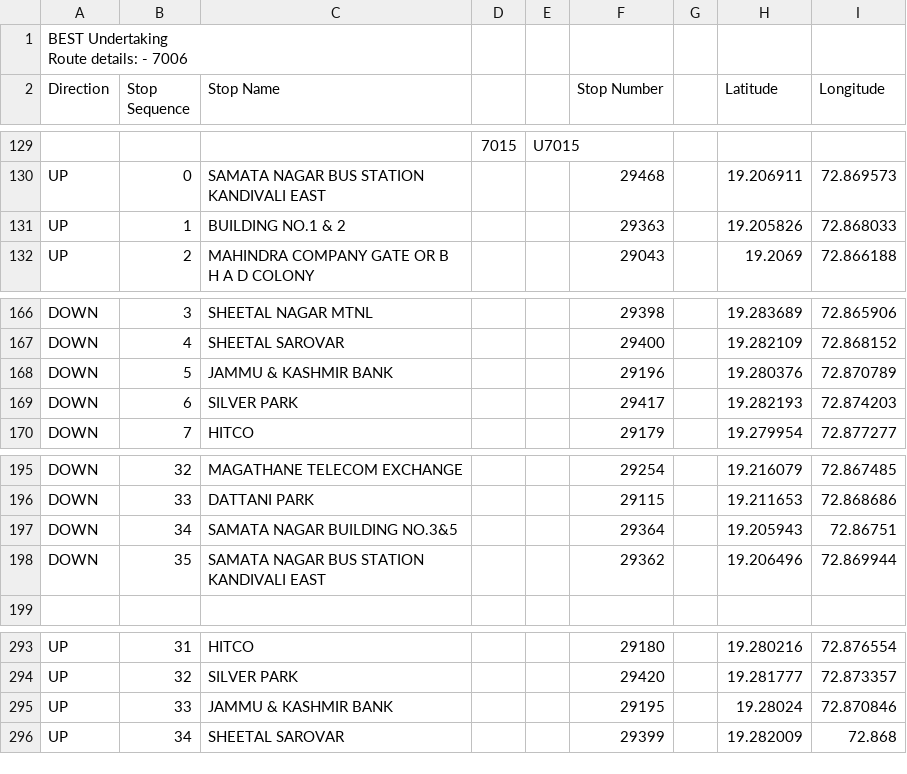
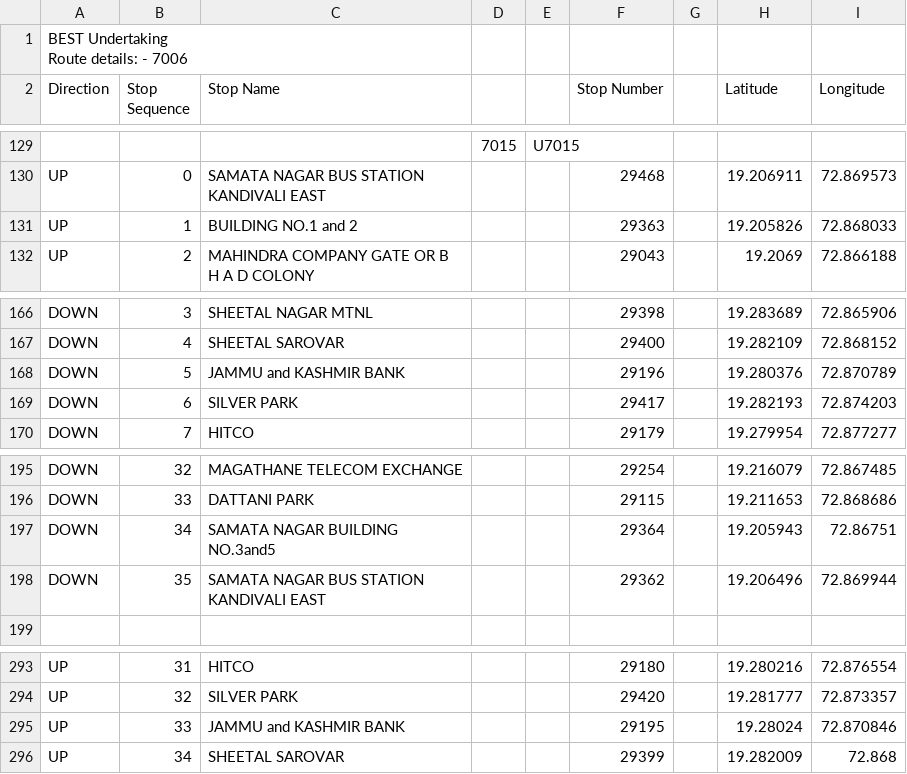
Before and after one commit to RakshitPatel910/Customized-Bus-System, a CSV file: dataset/clean_data/Route Latlong.csv, drawn as a sheet; only a part is shown, gaps mark what is left out; the diff names each change by its address in the sheet, - before the commit and + after, or states it on an @@ line.

```diff
--- a/dataset/clean_data/Route Latlong.csv
+++ b/dataset/clean_data/Route Latlong.csv
-C131 (Stop Name): BUILDING NO.1 & 2
+C131 (Stop Name): BUILDING NO.1 and 2
-C168 (Stop Name): JAMMU & KASHMIR BANK
+C168 (Stop Name): JAMMU and KASHMIR BANK
-C197 (Stop Name): SAMATA NAGAR BUILDING NO.3&5
+C197 (Stop Name): SAMATA NAGAR BUILDING NO.3and5
-C295 (Stop Name): JAMMU & KASHMIR BANK
+C295 (Stop Name): JAMMU and KASHMIR BANK
```
Also changed, not shown: dataset/clean_data/700.csv, 3 other files.
